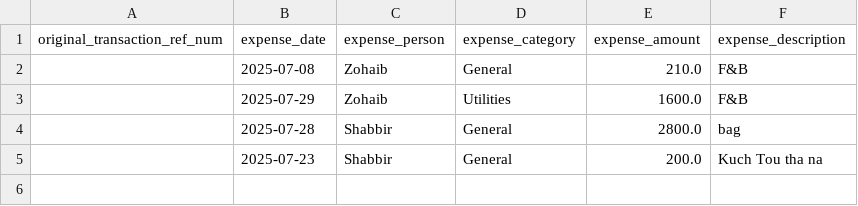
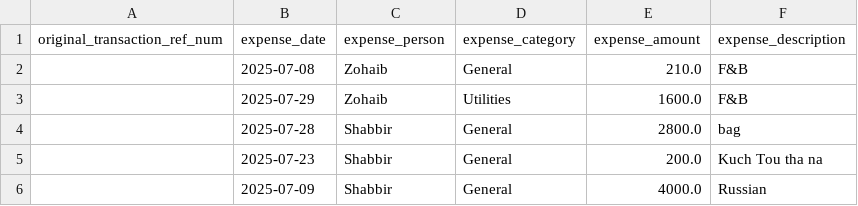
Before and after one commit to Atonomous/payments-invoice-generator, a CSV file: client_expenses.csv, drawn as a sheet.

Commit message:
Automated update: payment records

```diff
--- a/client_expenses.csv
+++ b/client_expenses.csv
@@ -5 +5,2 @@ original_transaction_ref_num,expense_date,expense_person,expense_category,expens
 ,2025-07-23,Shabbir,General,200.0,Kuch Tou tha na
+,2025-07-09,Shabbir,General,4000.0,Russian
```
